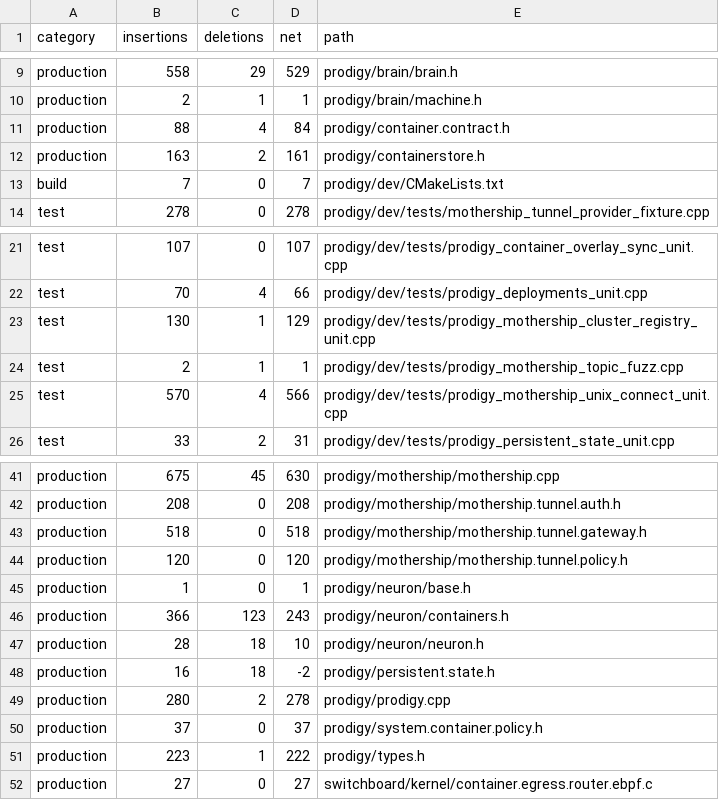
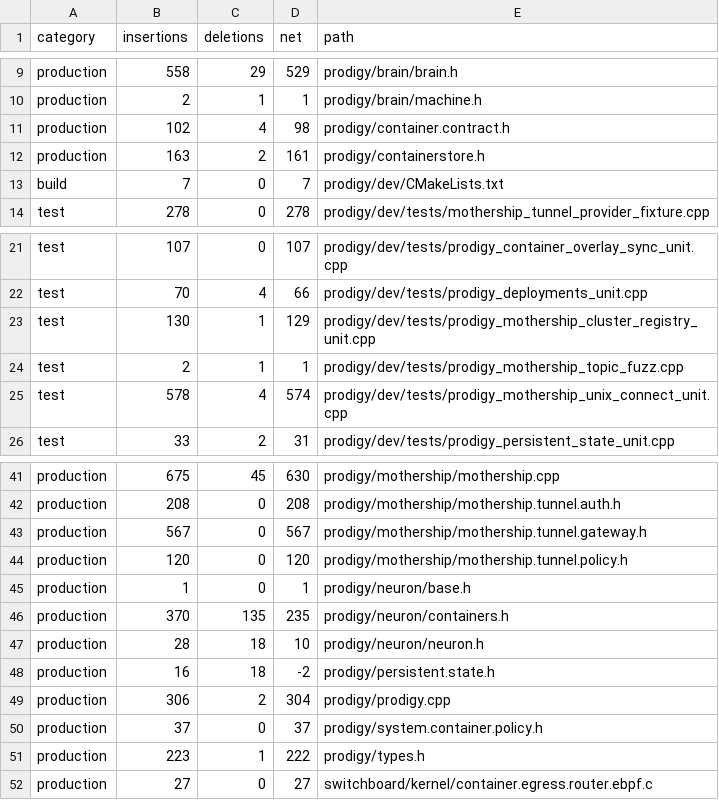
Before and after one commit to victorstewart/prodigy, a TSV file: prodigy/docs/tunnel-provider-refactor/LINE_LEDGER.tsv, drawn as a sheet; only a part is shown, gaps mark what is left out.

Commit message:
Require provider cgroup for tunnel gateway peers

```diff
--- a/prodigy/docs/tunnel-provider-refactor/LINE_LEDGER.tsv
+++ b/prodigy/docs/tunnel-provider-refactor/LINE_LEDGER.tsv
@@ -10,3 +10,3 @@ production	558	29	529	prodigy/brain/brain.h
 production	2	1	1	prodigy/brain/machine.h
-production	88	4	84	prodigy/container.contract.h
+production	102	4	98	prodigy/container.contract.h
 production	163	2	161	prodigy/containerstore.h
@@ -24,3 +24,3 @@ test	130	1	129	prodigy/dev/tests/prodigy_mothership_cluster_registry_unit.cpp
 test	2	1	1	prodigy/dev/tests/prodigy_mothership_topic_fuzz.cpp
-test	570	4	566	prodigy/dev/tests/prodigy_mothership_unix_connect_unit.cpp
+test	578	4	574	prodigy/dev/tests/prodigy_mothership_unix_connect_unit.cpp
 test	33	2	31	prodigy/dev/tests/prodigy_persistent_state_unit.cpp
@@ -42,9 +42,9 @@ production	675	45	630	prodigy/mothership/mothership.cpp
 production	208	0	208	prodigy/mothership/mothership.tunnel.auth.h
-production	518	0	518	prodigy/mothership/mothership.tunnel.gateway.h
+production	567	0	567	prodigy/mothership/mothership.tunnel.gateway.h
 production	120	0	120	prodigy/mothership/mothership.tunnel.policy.h
 production	1	0	1	prodigy/neuron/base.h
-production	366	123	243	prodigy/neuron/containers.h
+production	370	135	235	prodigy/neuron/containers.h
 production	28	18	10	prodigy/neuron/neuron.h
 production	16	18	-2	prodigy/persistent.state.h
-production	280	2	278	prodigy/prodigy.cpp
+production	306	2	304	prodigy/prodigy.cpp
 production	37	0	37	prodigy/system.container.policy.h
```
Also changed, not shown: 7 other files.
